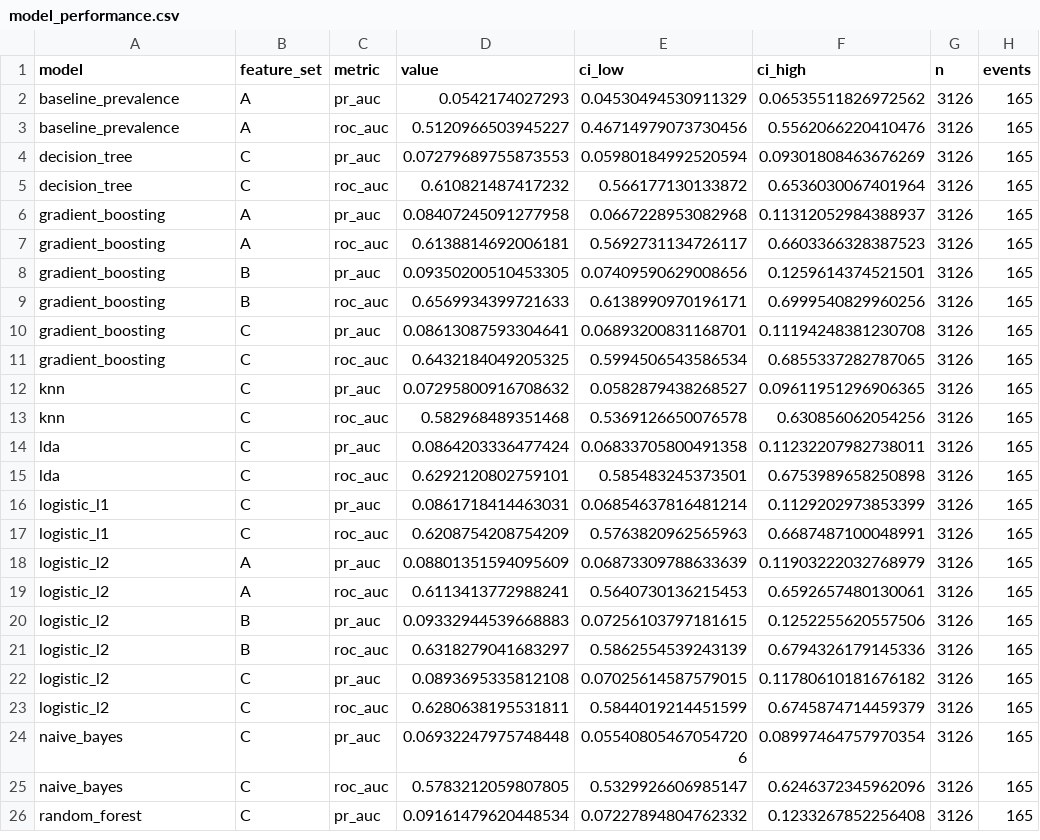
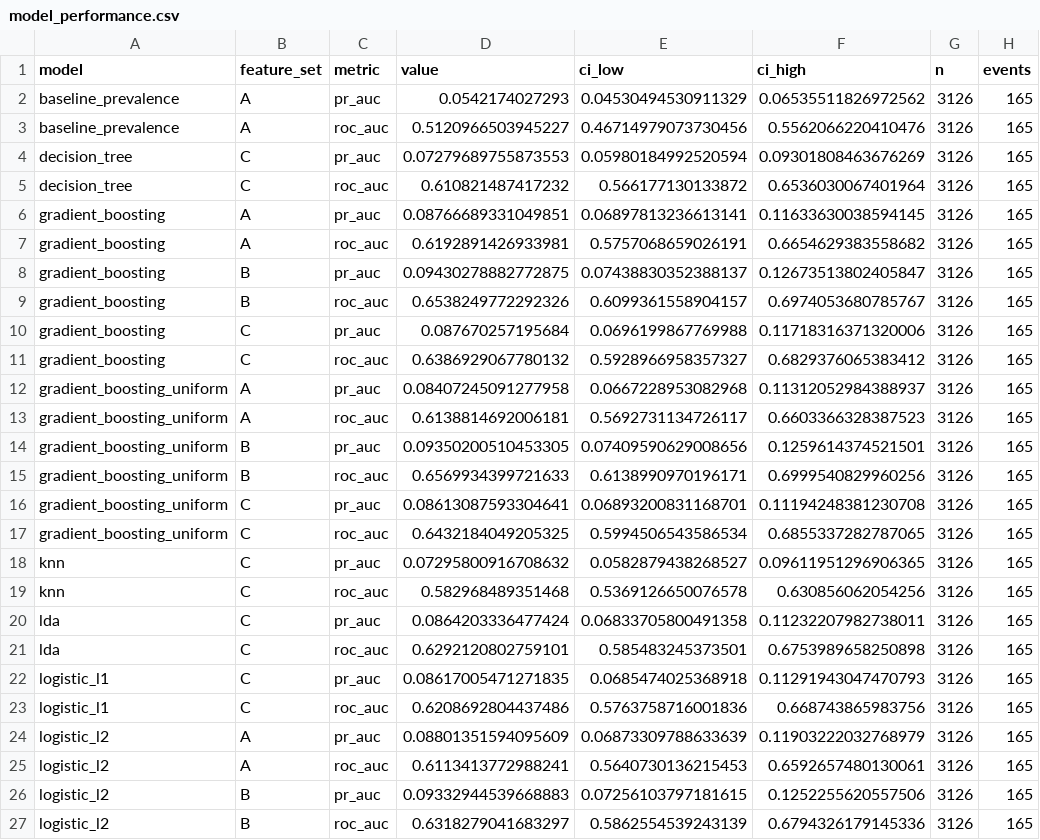
Before and after one commit to Kelvin364/Antanental_risk_model, a CSV file: outputs/tables/model_performance.csv, drawn as a sheet; only a part is shown; the shorter side is filled out with more unchanged rows.

```diff
--- a/outputs/tables/model_performance.csv
+++ b/outputs/tables/model_performance.csv
@@ -5,8 +5,14 @@ decision_tree,C,pr_auc,0.07279689755873553,0.05980184992520594,0.093018084636762
 decision_tree,C,roc_auc,0.610821487417232,0.566177130133872,0.6536030067401964,3126,165
-gradient_boosting,A,pr_auc,0.08407245091277958,0.0667228953082968,0.11312052984388937,3126,165
-gradient_boosting,A,roc_auc,0.6138814692006181,0.5692731134726117,0.6603366328387523,3126,165
-gradient_boosting,B,pr_auc,0.09350200510453305,0.07409590629008656,0.1259614374521501,3126,165
-gradient_boosting,B,roc_auc,0.6569934399721633,0.6138990970196171,0.6999540829960256,3126,165
-gradient_boosting,C,pr_auc,0.08613087593304641,0.06893200831168701,0.11194248381230708,3126,165
-gradient_boosting,C,roc_auc,0.6432184049205325,0.5994506543586534,0.6855337282787065,3126,165
+gradient_boosting,A,pr_auc,0.08766689331049851,0.06897813236613141,0.11633630038594145,3126,165
+gradient_boosting,A,roc_auc,0.6192891426933981,0.5757068659026191,0.6654629383558682,3126,165
+gradient_boosting,B,pr_auc,0.09430278882772875,0.07438830352388137,0.12673513802405847,3126,165
+gradient_boosting,B,roc_auc,0.6538249772292326,0.6099361558904157,0.6974053680785767,3126,165
+gradient_boosting,C,pr_auc,0.087670257195684,0.0696199867769988,0.11718316371320006,3126,165
+gradient_boosting,C,roc_auc,0.6386929067780132,0.5928966958357327,0.6829376065383412,3126,165
+gradient_boosting_uniform,A,pr_auc,0.08407245091277958,0.0667228953082968,0.11312052984388937,3126,165
+gradient_boosting_uniform,A,roc_auc,0.6138814692006181,0.5692731134726117,0.6603366328387523,3126,165
+gradient_boosting_uniform,B,pr_auc,0.09350200510453305,0.07409590629008656,0.1259614374521501,3126,165
+gradient_boosting_uniform,B,roc_auc,0.6569934399721633,0.6138990970196171,0.6999540829960256,3126,165
+gradient_boosting_uniform,C,pr_auc,0.08613087593304641,0.06893200831168701,0.11194248381230708,3126,165
+gradient_boosting_uniform,C,roc_auc,0.6432184049205325,0.5994506543586534,0.6855337282787065,3126,165
 knn,C,pr_auc,0.07295800916708632,0.0582879438268527,0.09611951296906365,3126,165
@@ -15,4 +21,4 @@ lda,C,pr_auc,0.0864203336477424,0.06833705800491358,0.11232207982738011,3126,165
 lda,C,roc_auc,0.6292120802759101,0.585483245373501,0.6753989658250898,3126,165
-logistic_l1,C,pr_auc,0.0861718414463031,0.06854637816481214,0.1129202973853399,3126,165
-logistic_l1,C,roc_auc,0.6208754208754209,0.5763820962565963,0.6687487100048991,3126,165
+logistic_l1,C,pr_auc,0.08617005471271835,0.0685474025368918,0.11291943047470793,3126,165
+logistic_l1,C,roc_auc,0.6208692804437486,0.5763758716001836,0.668743865983756,3126,165
 logistic_l2,A,pr_auc,0.08801351594095609,0.06873309788633639,0.11903222032768979,3126,165
```
Also changed, not shown: outputs/tables/detectable_difference.csv, outputs/tables/feature_set_comparisons.csv, 17 other files.
